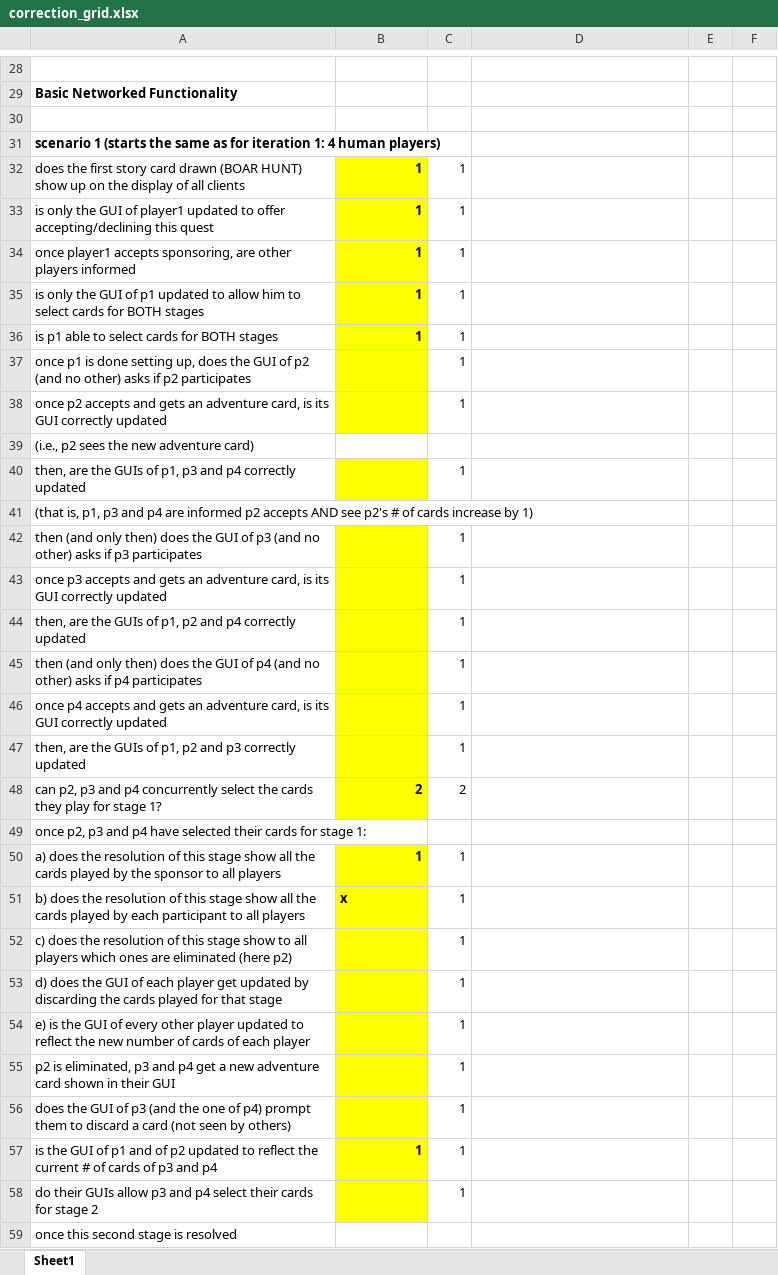
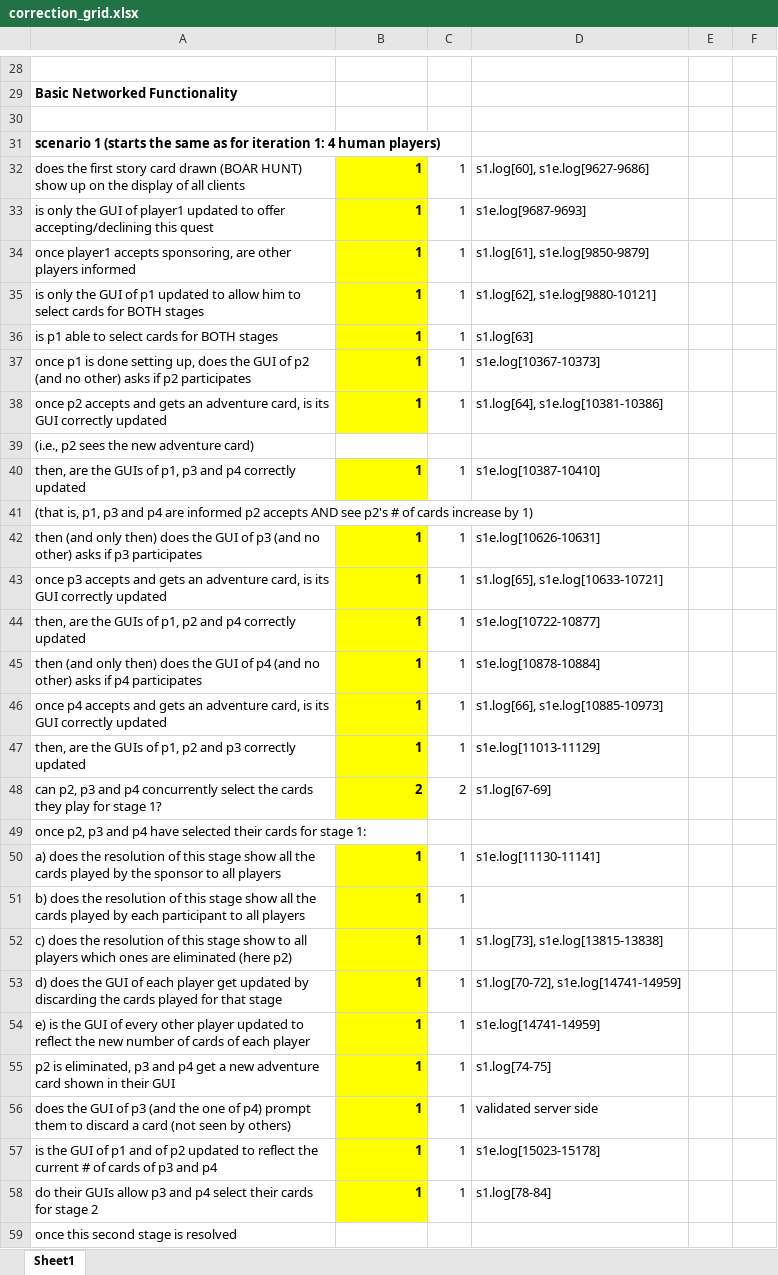
Before and after one commit to DamourYouKnow/Quest, an Excel workbook: Docs/correction_grid.xlsx, sheet Sheet1, drawn as a sheet; only a part is shown, gaps mark what is left out; values as stored, in another font and other column widths than the file's, no borders; the diff covers the shown part only; the diff names each change by its address in the sheet, - before the commit and + after, or states it on an @@ line.

Commit message:
log info for scenario 1 correction grid

```diff
--- a/Docs/correction_grid.xlsx (sheet Sheet1)
+++ b/Docs/correction_grid.xlsx (sheet Sheet1)
-D32: (empty)
+D32: s1.log[60], s1e.log[9627-9686]
-D33: (empty)
+D33: s1e.log[9687-9693]
-D34: (empty)
+D34: s1.log[61], s1e.log[9850-9879]
-D35: (empty)
+D35: s1.log[62], s1e.log[9880-10121]
-D36: (empty)
+D36: s1.log[63]
-B37:B38: (empty)
+B37:B38: 1
-D37: (empty)
+D37: s1e.log[10367-10373]
-D38: (empty)
+D38: s1.log[64], s1e.log[10381-10386]
-B40: (empty)
+B40: 1
-D40: (empty)
+D40: s1e.log[10387-10410]
-B42:B47: (empty)
+B42:B47: 1
-D42: (empty)
+D42: s1e.log[10626-10631]
-D43: (empty)
+D43: s1.log[65], s1e.log[10633-10721]
-D44: (empty)
+D44: s1e.log[10722-10877]
-D45: (empty)
+D45: s1e.log[10878-10884]
-D46: (empty)
+D46: s1.log[66], s1e.log[10885-10973]
-D47: (empty)
+D47: s1e.log[11013-11129]
-D48: (empty)
+D48: s1.log[67-69]
-D50: (empty)
+D50: s1e.log[11130-11141]
-B51: x
+B51: 1
-B51 alignment: left
+B51 alignment: right
-B52:B56: (empty)
+B52:B56: 1
-D52: (empty)
+D52: s1.log[73], s1e.log[13815-13838]
-D53: (empty)
+D53: s1.log[70-72], s1e.log[14741-14959]
-D54: (empty)
+D54: s1e.log[14741-14959]
-D55: (empty)
+D55: s1.log[74-75]
-D56: (empty)
+D56: validated server side
-D57: (empty)
+D57: s1e.log[15023-15178]
-B58: (empty)
+B58: 1
-D58: (empty)
+D58: s1.log[78-84]
```
Also changed, not shown: 39 edited cells and cell formats elsewhere in this sheet.
